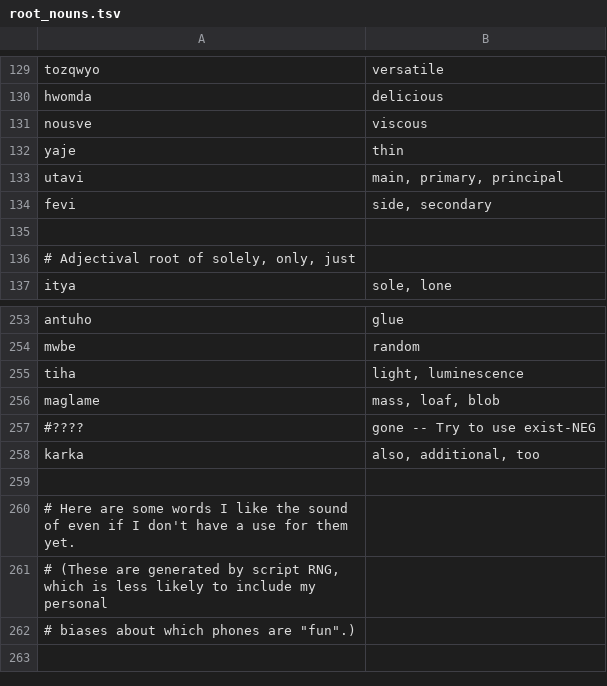
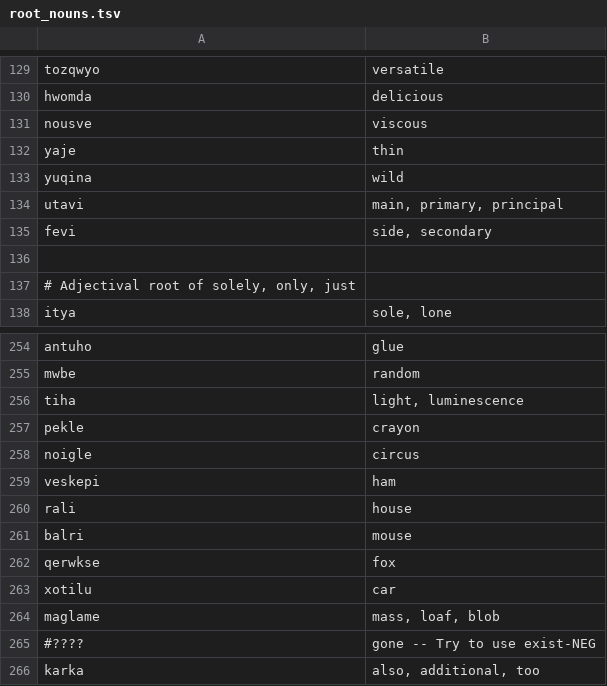
Before and after one commit to rngesus-wept/puflantu, a TSV file: root_nouns.tsv, drawn as a sheet; only a part is shown, gaps mark what is left out; the shorter side is filled out with more unchanged rows.

Commit message:
Merge in master root_nouns

```diff
--- a/root_nouns.tsv
+++ b/root_nouns.tsv
@@ -132,2 +132,3 @@ nousve	viscous
 yaje	thin
+yuqina	wild
 utavi	main, primary, principal
@@ -255,2 +256,9 @@ mwbe	random
 tiha	light, luminescence
+pekle	crayon
+noigle	circus
+veskepi	ham
+rali	house
+balri	mouse
+qerwkse	fox
+xotilu	car
 maglame	mass, loaf, blob
```
